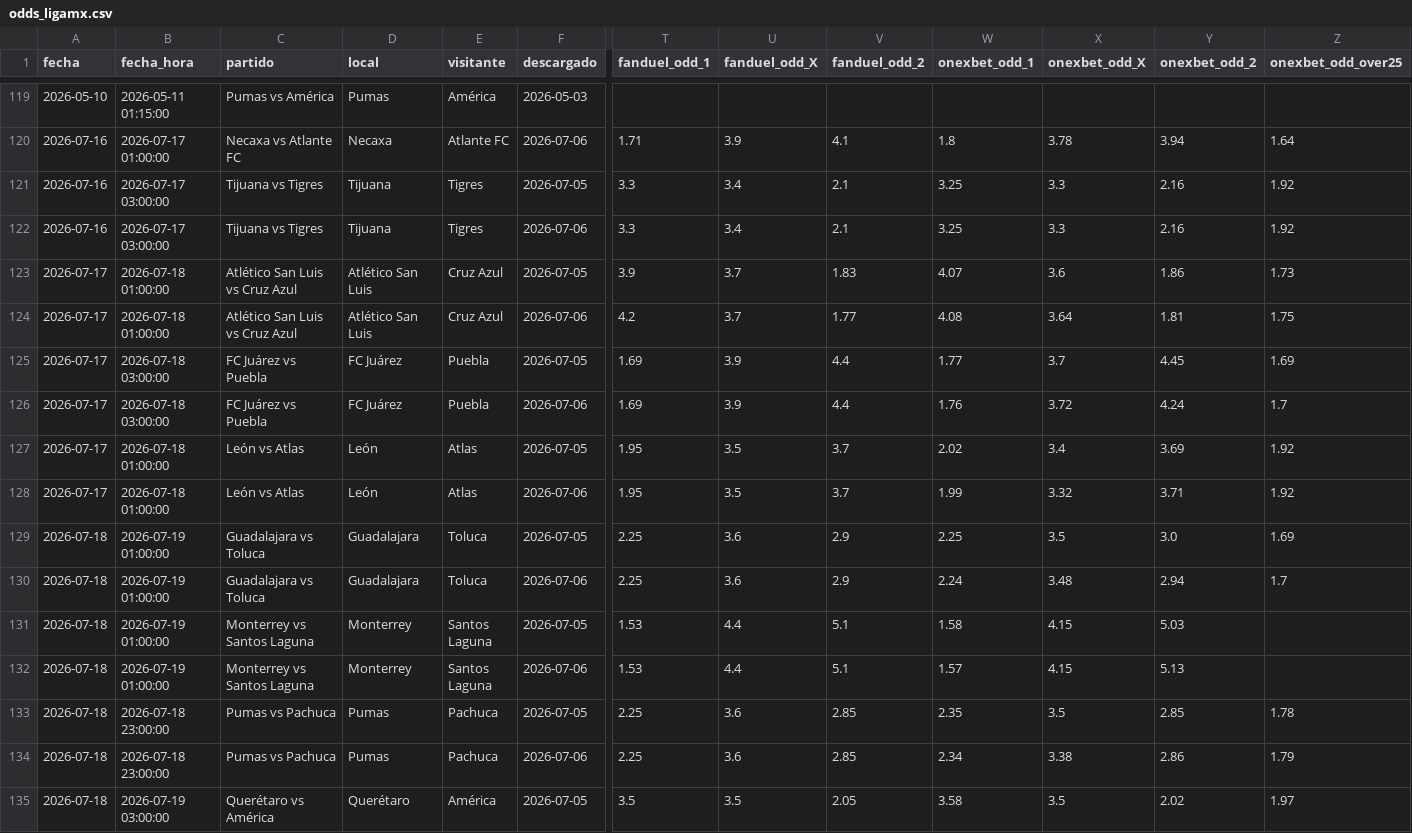
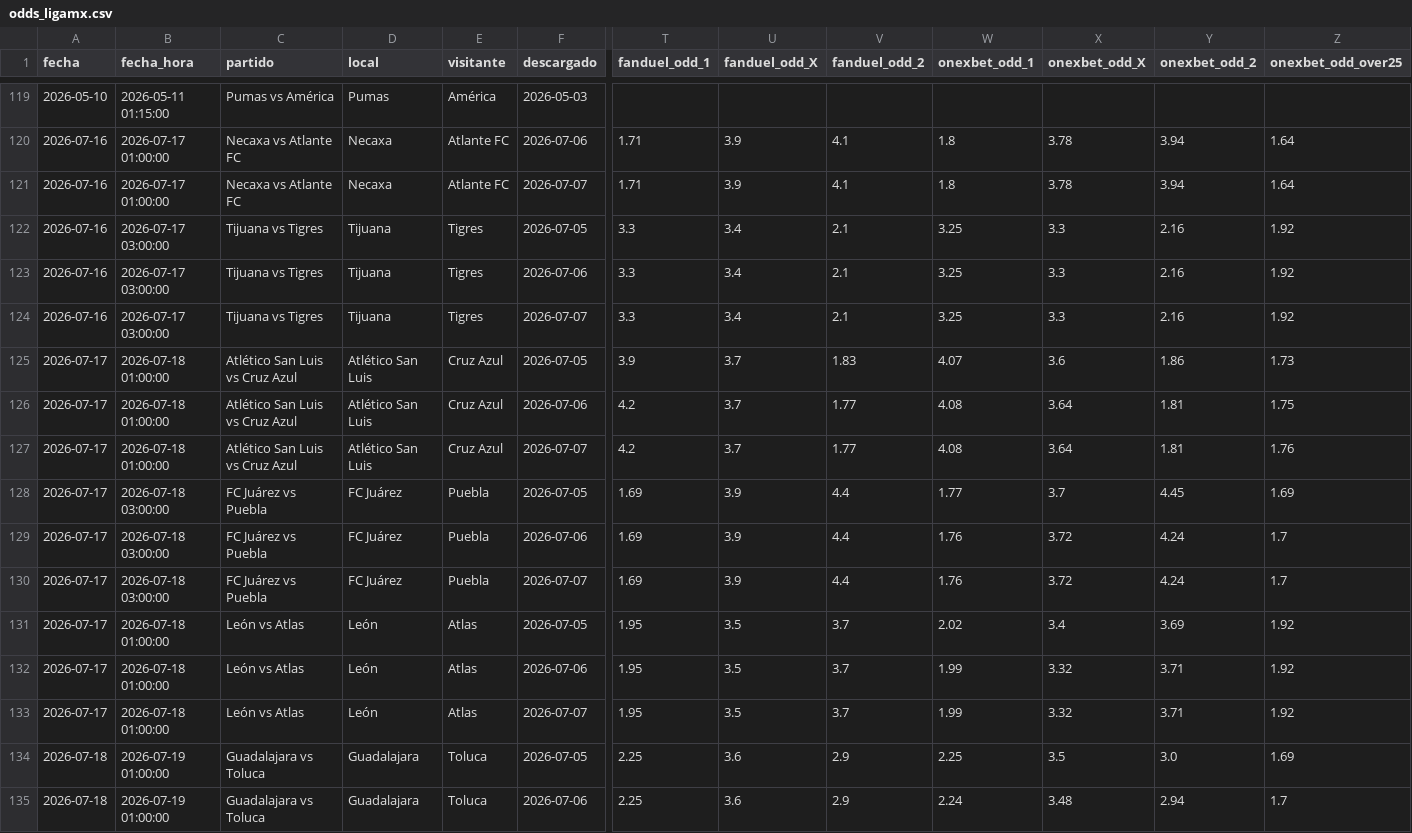
Before and after one commit to MauCarVaz1995/LigaMX, a CSV file: data/processed/odds_ligamx.csv, drawn as a sheet; only a part is shown, gaps mark what is left out; the shorter side is filled out with more unchanged rows; rows hold the shown columns only; the diff covers the shown part only; the diff names each change by its address in the sheet, - before the commit and + after, or states it on an @@ line.

```diff
--- a/data/processed/odds_ligamx.csv
+++ b/data/processed/odds_ligamx.csv
+row 121: 2026-07-16 | 2026-07-17 01:00:00 | Necaxa vs Atlante FC | Necaxa | Atlante FC | 2026-07-07 | 1.71 | 3.9 | 4.1 | 1.8 | 3.78 | 3.94 | 1.64
+row 124: 2026-07-16 | 2026-07-17 03:00:00 | Tijuana vs Tigres | Tijuana | Tigres | 2026-07-07 | 3.3 | 3.4 | 2.1 | 3.25 | 3.3 | 2.16 | 1.92
+row 127: 2026-07-17 | 2026-07-18 01:00:00 | Atlético San Luis vs Cruz Azul | Atlético San Luis | Cruz Azul | 2026-07-07 | 4.2 | 3.7 | 1.77 | 4.08 | 3.64 | 1.81 | 1.76
+row 130: 2026-07-17 | 2026-07-18 03:00:00 | FC Juárez vs Puebla | FC Juárez | Puebla | 2026-07-07 | 1.69 | 3.9 | 4.4 | 1.76 | 3.72 | 4.24 | 1.7
+row 133: 2026-07-17 | 2026-07-18 01:00:00 | León vs Atlas | León | Atlas | 2026-07-07 | 1.95 | 3.5 | 3.7 | 1.99 | 3.32 | 3.71 | 1.92
```
Also changed, not shown: 4 added rows elsewhere in this file, 1 other file.
